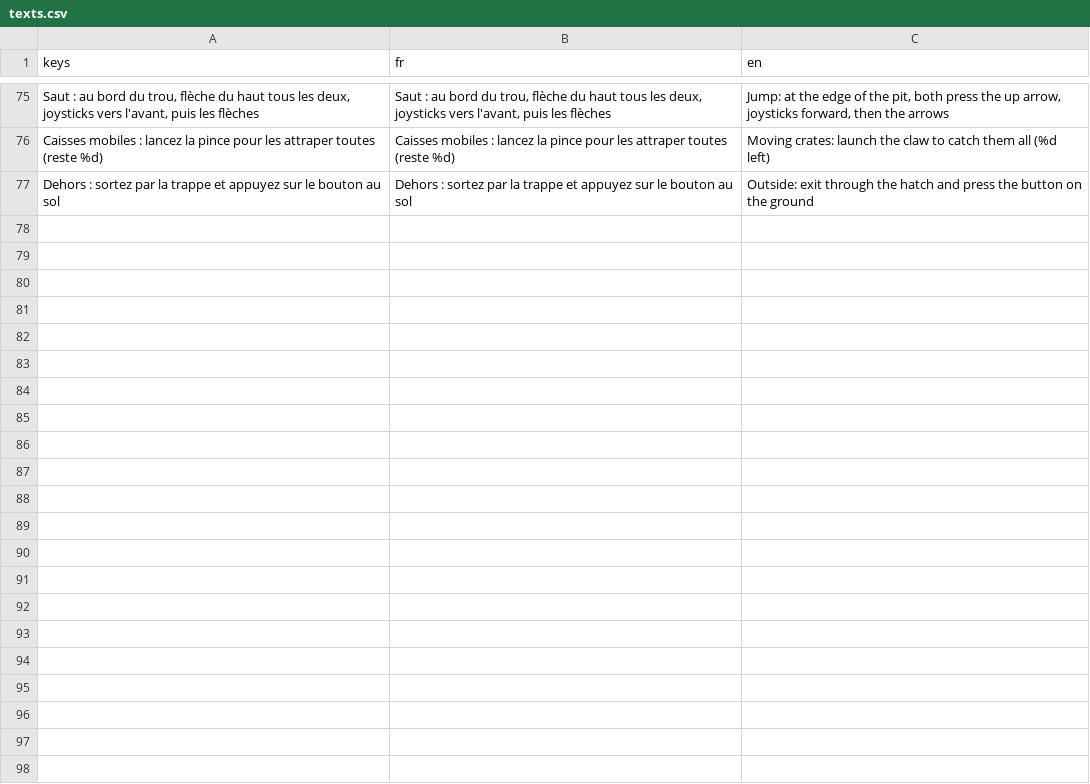
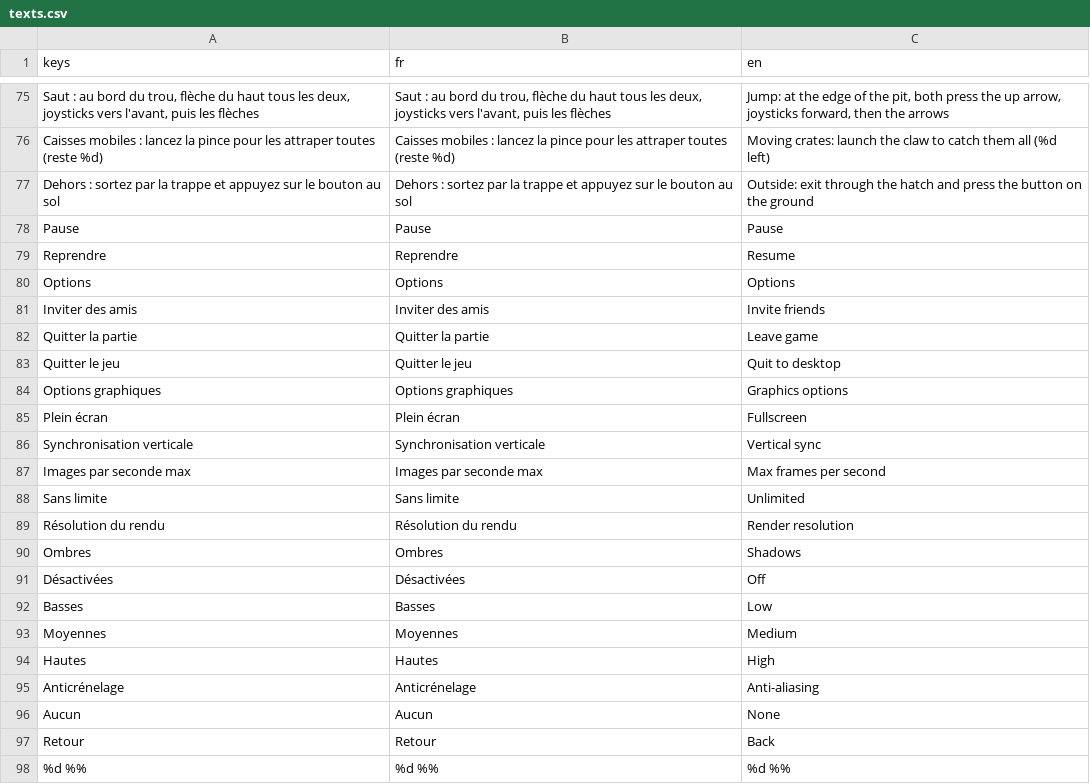
Before and after one commit to Marchma0/Robot-The-Bot, a CSV file: assets/translations/texts.csv, drawn as a sheet; only a part is shown, gaps mark what is left out; the diff names each change by its address in the sheet, - before the commit and + after, or states it on an @@ line.

```diff
--- a/assets/translations/texts.csv
+++ b/assets/translations/texts.csv
+row 78: Pause | Pause | Pause
+row 79: Reprendre | Reprendre | Resume
+row 80: Options | Options | Options
+row 81: Inviter des amis | Inviter des amis | Invite friends
+row 82: Quitter la partie | Quitter la partie | Leave game
+row 83: Quitter le jeu | Quitter le jeu | Quit to desktop
+row 84: Options graphiques | Options graphiques | Graphics options
+row 85: Plein écran | Plein écran | Fullscreen
+row 86: Synchronisation verticale | Synchronisation verticale | Vertical sync
+row 87: Images par seconde max | Images par seconde max | Max frames per second
+row 88: Sans limite | Sans limite | Unlimited
+row 89: Résolution du rendu | Résolution du rendu | Render resolution
+row 90: Ombres | Ombres | Shadows
+row 91: Désactivées | Désactivées | Off
+row 92: Basses | Basses | Low
+row 93: Moyennes | Moyennes | Medium
+row 94: Hautes | Hautes | High
+row 95: Anticrénelage | Anticrénelage | Anti-aliasing
+row 96: Aucun | Aucun | None
+row 97: Retour | Retour | Back
+row 98: %d %% | %d %% | %d %%
```
Also changed, not shown: 17 other files.
